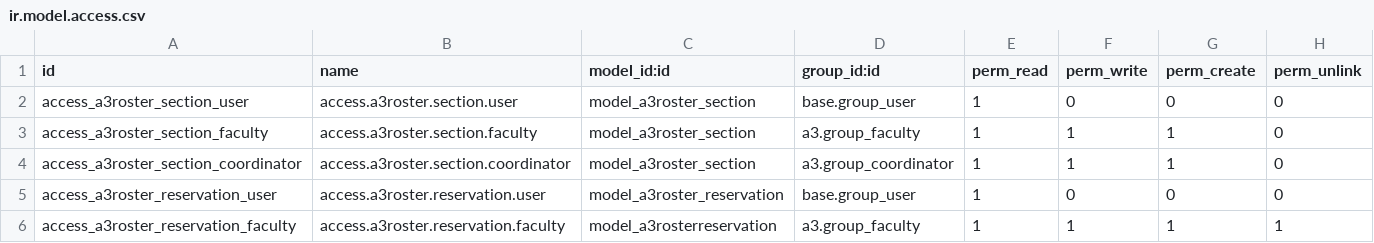
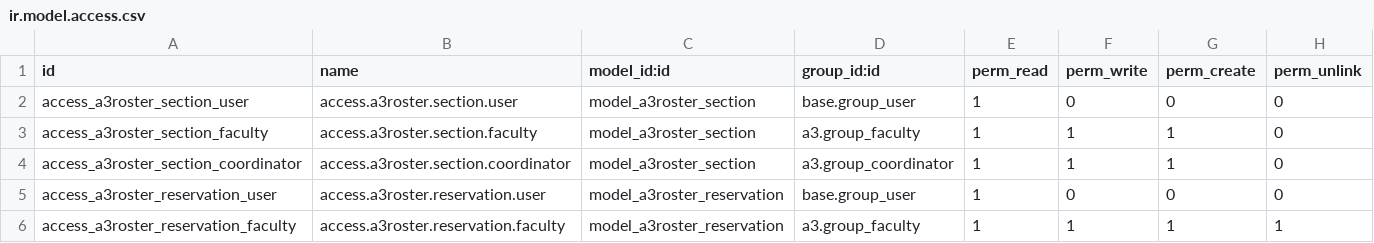
Before and after one commit to oiraqi/academix, a CSV file: a3roster/security/ir.model.access.csv, drawn as a sheet.

Commit message:
updates

```diff
--- a/a3roster/security/ir.model.access.csv
+++ b/a3roster/security/ir.model.access.csv
@@ -5,2 +5,2 @@ access_a3roster_section_coordinator,access.a3roster.section.coordinator,model_a3
 access_a3roster_reservation_user,access.a3roster.reservation.user,model_a3roster_reservation,base.group_user,1,0,0,0
-access_a3roster_reservation_faculty,access.a3roster.reservation.faculty,model_a3rosterreservation,a3.group_faculty,1,1,1,1
+access_a3roster_reservation_faculty,access.a3roster.reservation.faculty,model_a3roster_reservation,a3.group_faculty,1,1,1,1
```
